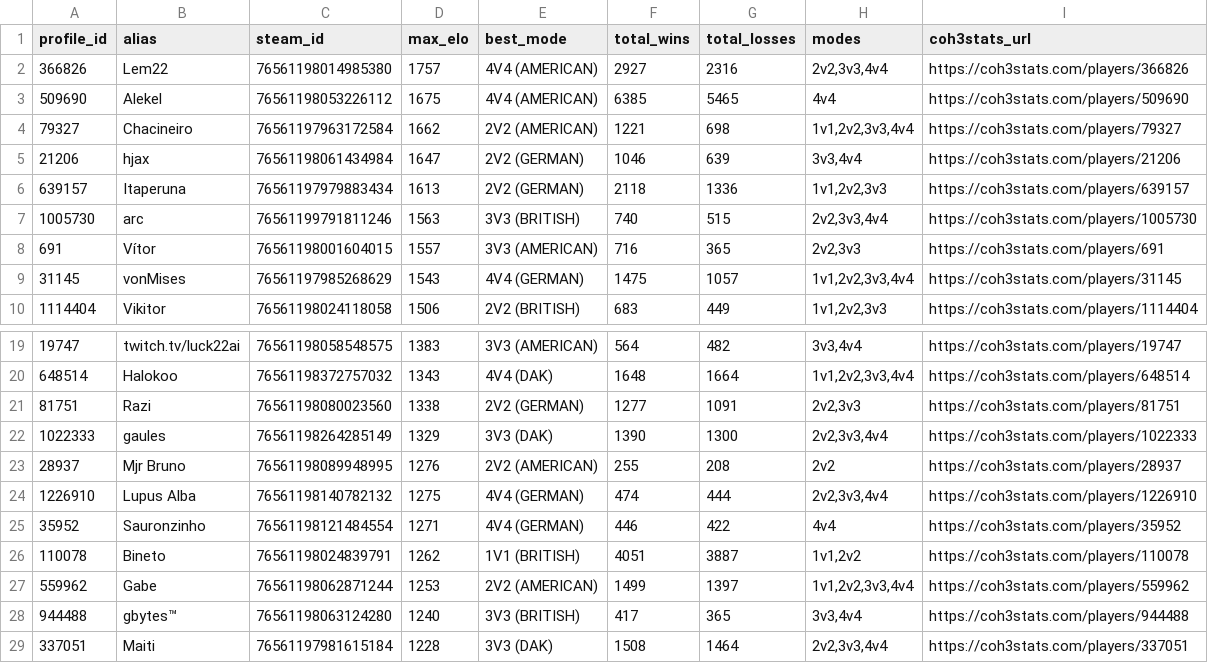
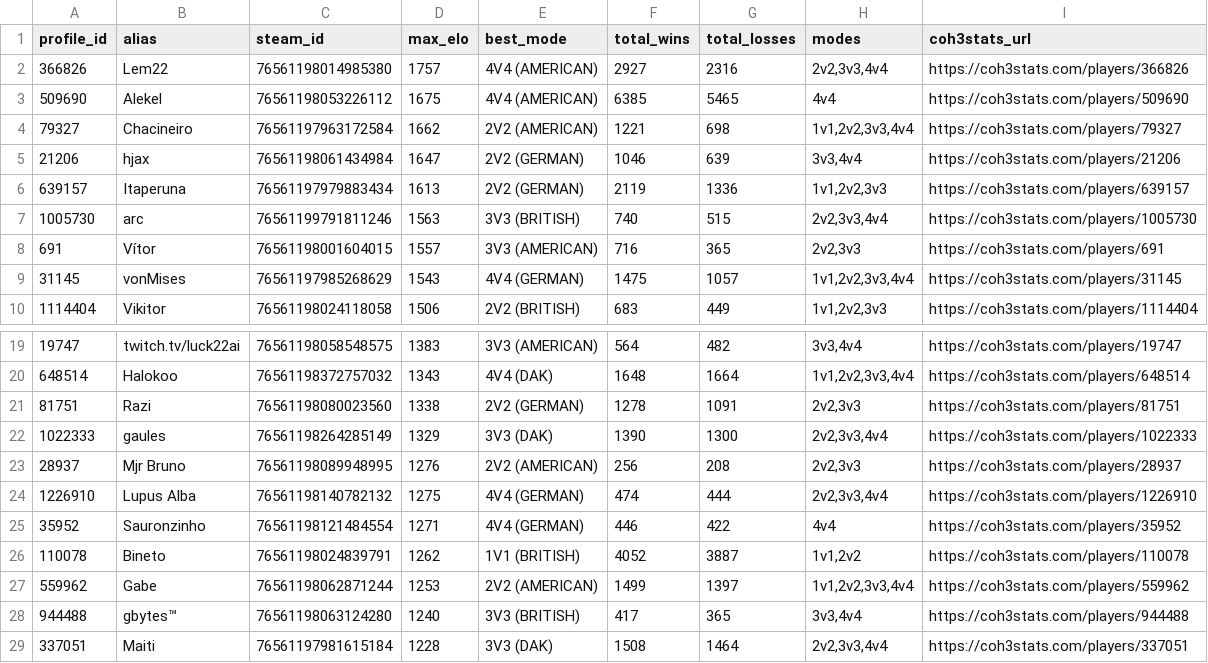
Before and after one commit to nigosky/coh3-br-ranking, a CSV file: jogadores_br_steam.csv, drawn as a sheet; only a part is shown, gaps mark what is left out.

```diff
--- a/jogadores_br_steam.csv
+++ b/jogadores_br_steam.csv
@@ -5,3 +5,3 @@ profile_id,alias,steam_id,max_elo,best_mode,total_wins,total_losses,modes,coh3st
 21206,hjax,76561198061434984,1647,2V2 (GERMAN),1046,639,"3v3,4v4",https://coh3stats.com/players/21206
-639157,Itaperuna,76561197979883434,1613,2V2 (GERMAN),2118,1336,"1v1,2v2,3v3",https://coh3stats.com/players/639157
+639157,Itaperuna,76561197979883434,1613,2V2 (GERMAN),2119,1336,"1v1,2v2,3v3",https://coh3stats.com/players/639157
 1005730,arc,76561199791811246,1563,3V3 (BRITISH),740,515,"2v2,3v3,4v4",https://coh3stats.com/players/1005730
@@ -20,8 +20,8 @@ profile_id,alias,steam_id,max_elo,best_mode,total_wins,total_losses,modes,coh3st
 648514,Halokoo,76561198372757032,1343,4V4 (DAK),1648,1664,"1v1,2v2,3v3,4v4",https://coh3stats.com/players/648514
-81751,Razi,76561198080023560,1338,2V2 (GERMAN),1277,1091,"2v2,3v3",https://coh3stats.com/players/81751
+81751,Razi,76561198080023560,1338,2V2 (GERMAN),1278,1091,"2v2,3v3",https://coh3stats.com/players/81751
 1022333,gaules,76561198264285149,1329,3V3 (DAK),1390,1300,"2v2,3v3,4v4",https://coh3stats.com/players/1022333
-28937,Mjr Bruno,76561198089948995,1276,2V2 (AMERICAN),255,208,2v2,https://coh3stats.com/players/28937
+28937,Mjr Bruno,76561198089948995,1276,2V2 (AMERICAN),256,208,"2v2,3v3",https://coh3stats.com/players/28937
 1226910,Lupus Alba,76561198140782132,1275,4V4 (GERMAN),474,444,"2v2,3v3,4v4",https://coh3stats.com/players/1226910
 35952,Sauronzinho,76561198121484554,1271,4V4 (GERMAN),446,422,4v4,https://coh3stats.com/players/35952
-110078,Bineto,76561198024839791,1262,1V1 (BRITISH),4051,3887,"1v1,2v2",https://coh3stats.com/players/110078
+110078,Bineto,76561198024839791,1262,1V1 (BRITISH),4052,3887,"1v1,2v2",https://coh3stats.com/players/110078
 559962,Gabe,76561198062871244,1253,2V2 (AMERICAN),1499,1397,"1v1,2v2,3v3,4v4",https://coh3stats.com/players/559962
```
Also changed, not shown: ranking_unificado_br.csv, 4 other files.
